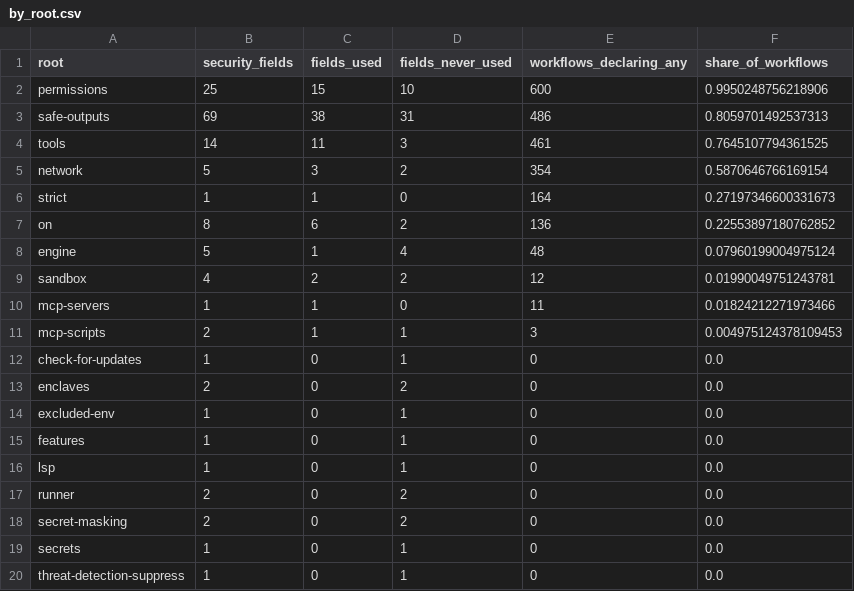
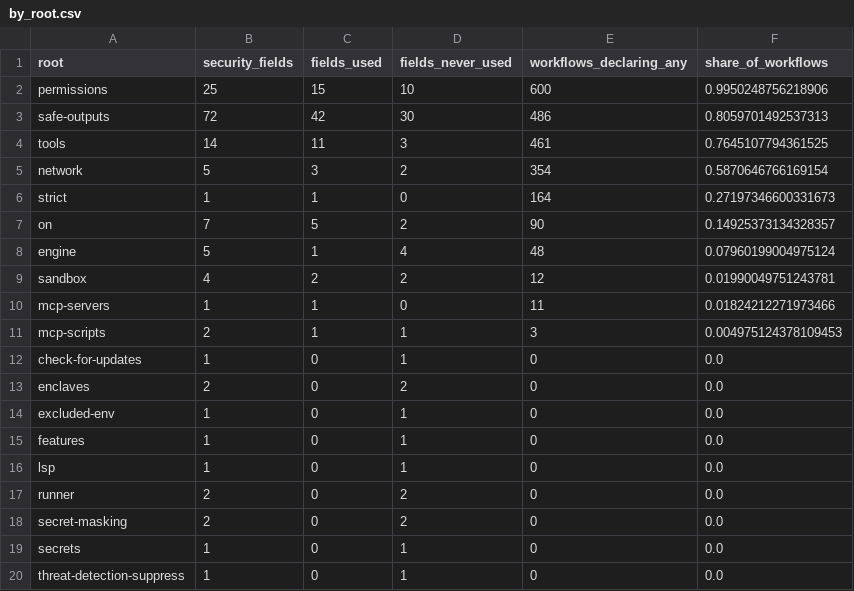
Before and after one commit to xhandlr/ghaw-security-adoption, a CSV file: results/19_rq1_security_field_usage/by_root.csv, drawn as a sheet.

```diff
--- a/results/19_rq1_security_field_usage/by_root.csv
+++ b/results/19_rq1_security_field_usage/by_root.csv
@@ -2,3 +2,3 @@ root,security_fields,fields_used,fields_never_used,workflows_declaring_any,share
 permissions,25,15,10,600,0.9950248756218906
-safe-outputs,69,38,31,486,0.8059701492537313
+safe-outputs,72,42,30,486,0.8059701492537313
 tools,14,11,3,461,0.7645107794361525
@@ -6,3 +6,3 @@ network,5,3,2,354,0.5870646766169154
 strict,1,1,0,164,0.27197346600331673
-on,8,6,2,136,0.22553897180762852
+on,7,5,2,90,0.14925373134328357
 engine,5,1,4,48,0.07960199004975124
```
Also changed, not shown: results/19_rq1_security_field_usage/presence.csv, results/19_rq1_security_field_usage/summary.csv, 2 other files.
